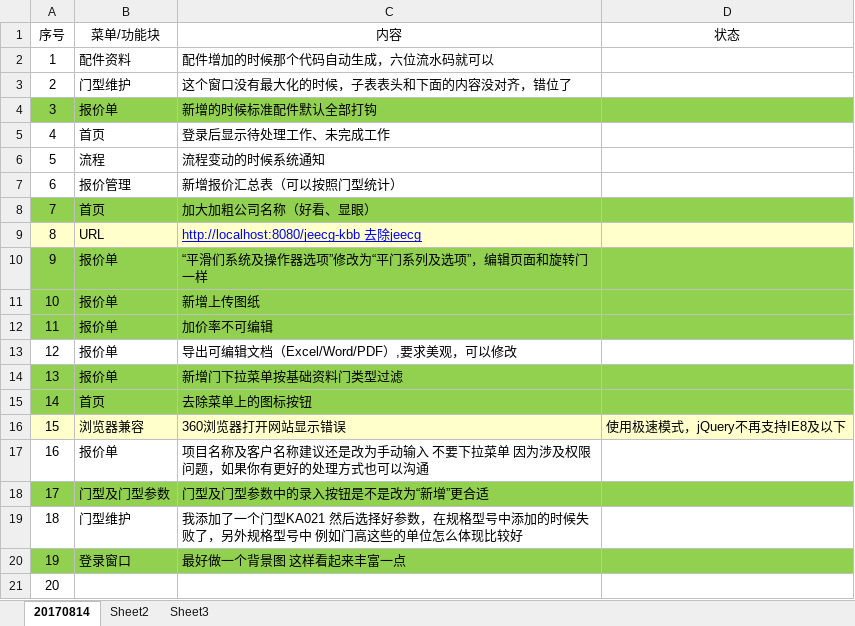
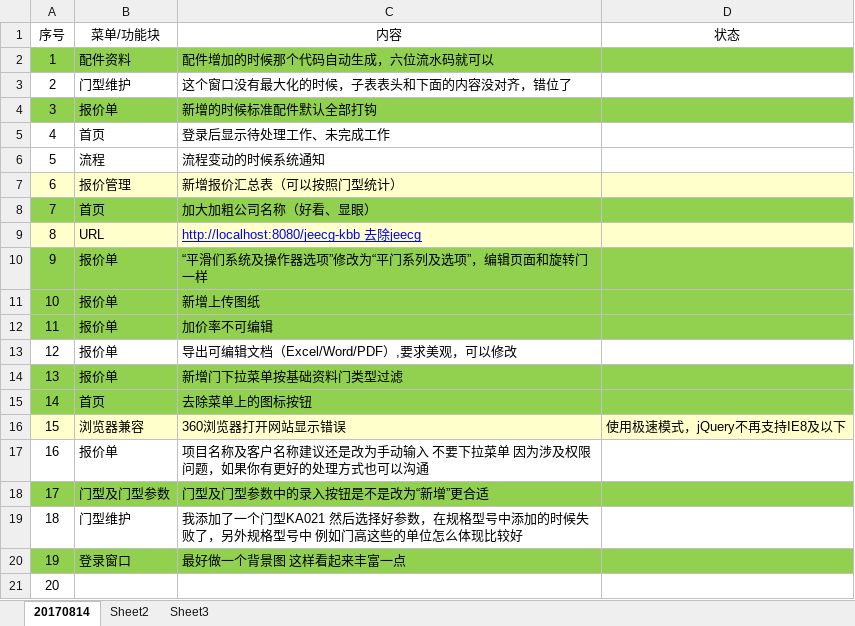
Before and after one commit to cardinals/jeecg-kbb, an Excel workbook: jeecg-kbb/docs/BUG清单.xlsx, sheet 20170814, drawn as a sheet; values as stored, in another font and other column widths than the file's, no borders; charts and pictures not drawn; the diff names each change by its address in the sheet, - before the commit and + after, or states it on an @@ line.

```diff
--- a/jeecg-kbb/docs/BUG清单.xlsx (sheet 20170814)
+++ b/jeecg-kbb/docs/BUG清单.xlsx (sheet 20170814)
-A2:D2 fill: none
+A2:D2 fill: #92D050
-A7:D7 fill: none
+A7:D7 fill: #FFFFCC
```
Also changed, not shown: 15 other files.
